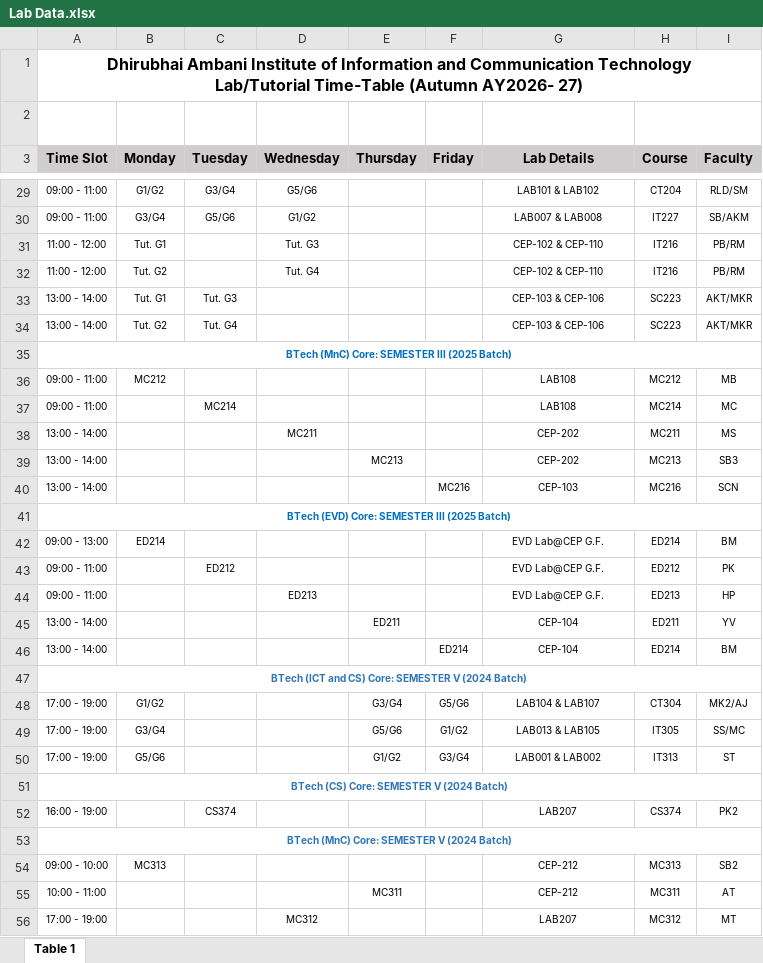
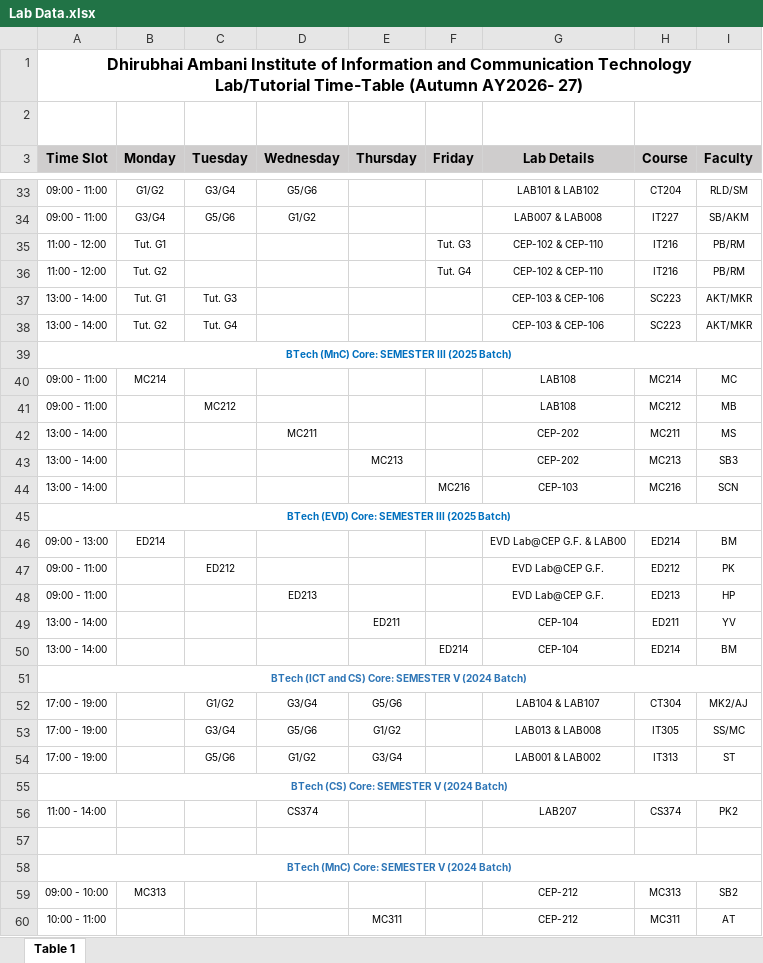
Before and after one commit to Piyushtanwani/DAU-buddy, an Excel workbook: data/Lab Data.xlsx, sheet Table 1, drawn as a sheet; only a part is shown, gaps mark what is left out; the shorter side is filled out with more unchanged rows; values as stored, in another font and other column widths than the file's, no borders; charts and pictures not drawn; addresses are those after the commit; the diff covers the shown part only; the diff names each change by its address in the sheet, - before the commit and + after, or states it on an @@ line.

```diff
--- a/data/Lab Data.xlsx (sheet Table 1)
+++ b/data/Lab Data.xlsx (sheet Table 1)
-D35 (Wednesday): Tut. G3
+D35 (Wednesday): (empty)
-F35 (Friday): (empty)
+F35 (Friday): Tut. G3
-D36 (Wednesday): Tut. G4
+D36 (Wednesday): (empty)
-F36 (Friday): (empty)
+F36 (Friday): Tut. G4
-B40 (Monday): MC212
+B40 (Monday): MC214
-H40 (Course): MC212
+H40 (Course): MC214
-I40 (Faculty): MB
+I40 (Faculty): MC
-C41 (Tuesday): MC214
+C41 (Tuesday): MC212
-H41 (Course): MC214
+H41 (Course): MC212
-I41 (Faculty): MC
+I41 (Faculty): MB
-G46 (Lab Details): EVD Lab@CEP G.F.
+G46 (Lab Details): EVD Lab@CEP G.F. & LAB00
-B52 (Monday): G1/G2
+B52 (Monday): (empty)
-C52 (Tuesday): (empty)
+C52 (Tuesday): G1/G2
-D52 (Wednesday): (empty)
+D52 (Wednesday): G3/G4
-E52 (Thursday): G3/G4
+E52 (Thursday): G5/G6
-F52 (Friday): G5/G6
+F52 (Friday): (empty)
-B53 (Monday): G3/G4
+B53 (Monday): (empty)
-C53 (Tuesday): (empty)
+C53 (Tuesday): G3/G4
-D53 (Wednesday): (empty)
+D53 (Wednesday): G5/G6
-E53 (Thursday): G5/G6
+E53 (Thursday): G1/G2
-F53 (Friday): G1/G2
+F53 (Friday): (empty)
-G53 (Lab Details): LAB013 & LAB105
+G53 (Lab Details): LAB013 & LAB008
-B54 (Monday): G5/G6
+B54 (Monday): (empty)
-C54 (Tuesday): (empty)
+C54 (Tuesday): G5/G6
-D54 (Wednesday): (empty)
+D54 (Wednesday): G1/G2
-E54 (Thursday): G1/G2
+E54 (Thursday): G3/G4
-F54 (Friday): G3/G4
+F54 (Friday): (empty)
-A56 (Time Slot): 16:00 - 19:00
+A56 (Time Slot): 11:00 - 14:00
-C56 (Tuesday): CS374
+C56 (Tuesday): (empty)
-D56 (Wednesday): (empty)
+D56 (Wednesday): CS374
+row 57: (empty)
```
Also changed, not shown: 9 added rows, 8 removed rows, 1 moved row and 21 edited cells elsewhere in this sheet, 2 other files.
